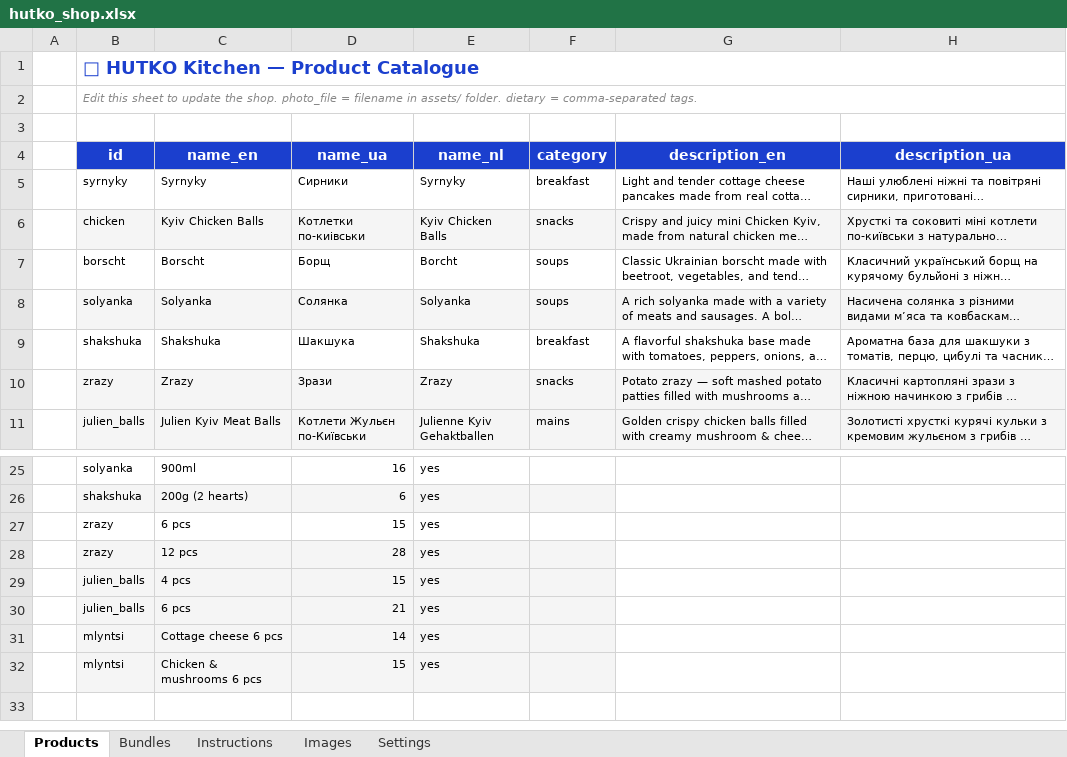
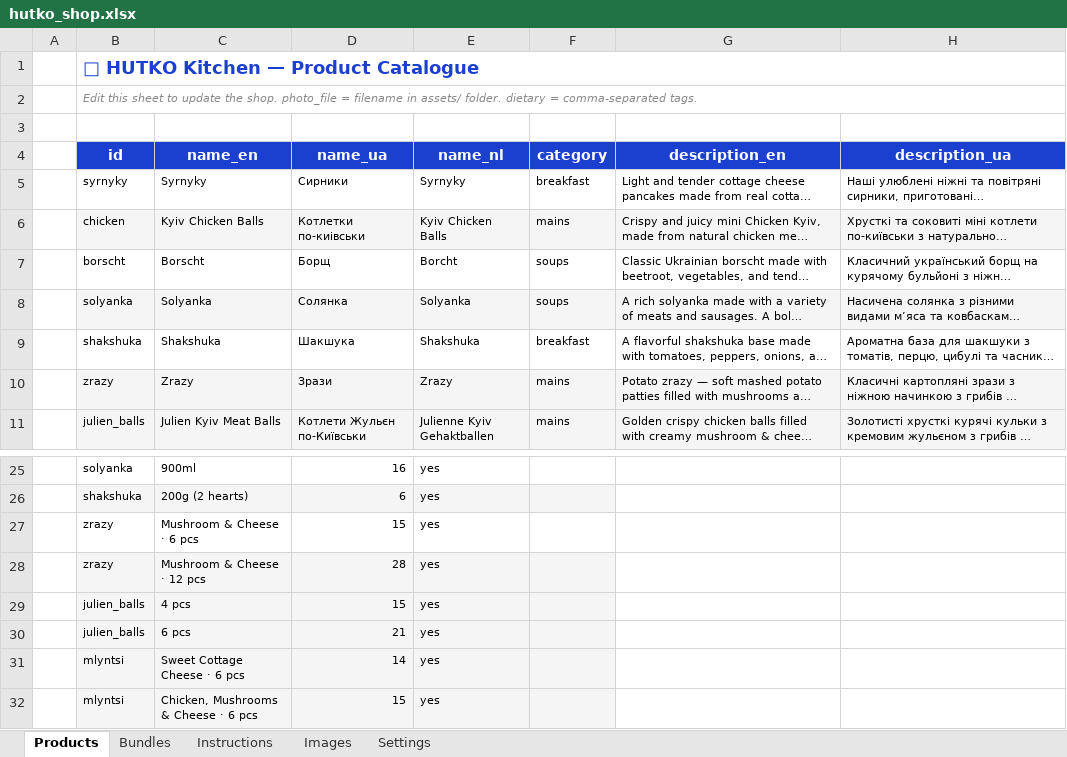
Before and after one commit to anastasiia-gif/HUTKO-kitchen, an Excel workbook: backend/hutko_shop.xlsx, sheet Products, drawn as a sheet; only a part is shown, gaps mark what is left out; long unchanged cells end in …; values as stored, in another font and other column widths than the file's, no borders; the diff names each change by its address in the sheet, - before the commit and + after, or states it on an @@ line.

```diff
--- a/backend/hutko_shop.xlsx (sheet Products)
+++ b/backend/hutko_shop.xlsx (sheet Products)
-F6 (category): snacks
+F6 (category): mains
-F10 (category): snacks
+F10 (category): mains
-C27 (name_en): 6 pcs
+C27 (name_en): Mushroom & Cheese · 6 pcs
-C28 (name_en): 12 pcs
+C28 (name_en): Mushroom & Cheese · 12 pcs
-C31 (name_en): Cottage cheese 6 pcs
+C31 (name_en): Sweet Cottage Cheese · 6 pcs
-C32 (name_en): Chicken & mushrooms 6 pcs
+C32 (name_en): Chicken, Mushrooms & Cheese · 6 pcs
```
Also changed, not shown: 4 other files.
